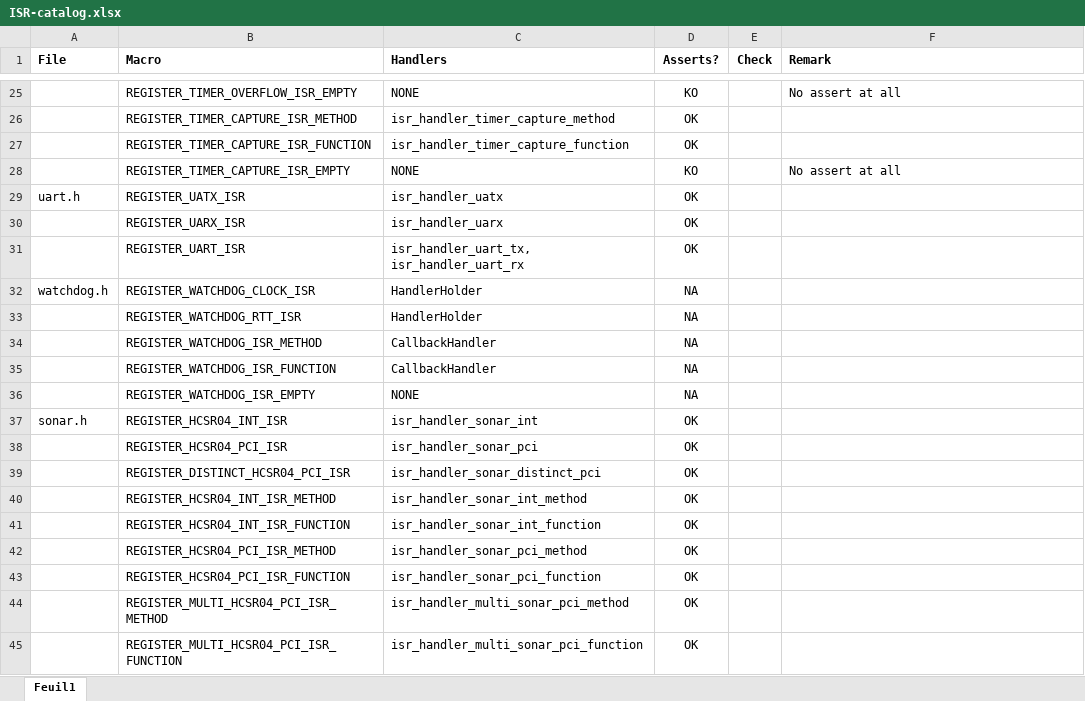
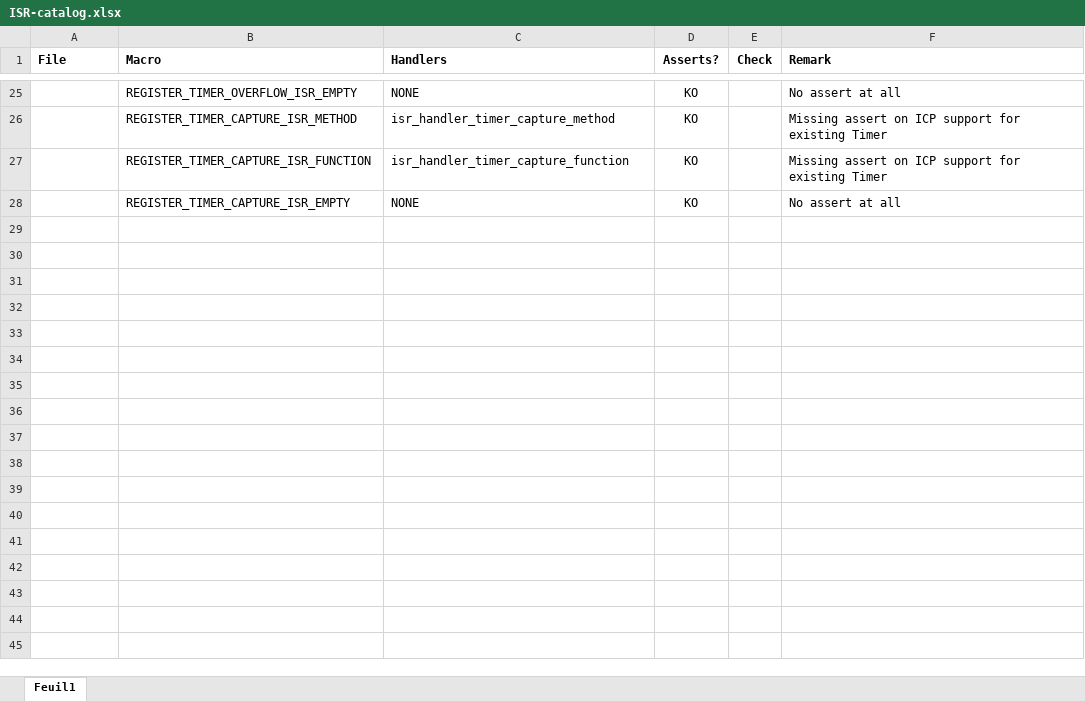
Before and after one commit to jfpoilpret/fast-arduino-lib, an Excel workbook: ISR-catalog.xlsx, sheet Feuil1, drawn as a sheet; only a part is shown, gaps mark what is left out; values as stored, in another font and other column widths than the file's, no borders; charts and pictures not drawn; the diff covers the shown part only; the diff names each change by its address in the sheet, - before the commit and + after, or states it on an @@ line.

Commit message:
Add more checks of REGISTER_ macros in AssertChecks to cover more macros.

```diff
--- a/ISR-catalog.xlsx (sheet Feuil1)
+++ b/ISR-catalog.xlsx (sheet Feuil1)
-D26:D27 (Asserts?): OK
+D26:D27 (Asserts?): KO
-F26:F27 (Remark): (empty)
+F26:F27 (Remark): Missing assert on ICP support for existing Timer
@@ row 29 hidden: uart.h | REGISTER_UATX_ISR | isr_handler_uatx | OK @@
@@ row 30 hidden:  | REGISTER_UARX_ISR | isr_handler_uarx | OK @@
@@ row 31 hidden:  | REGISTER_UART_ISR | isr_handler_uart_tx, isr_handler_uart_rx | OK @@
@@ row 32 hidden: watchdog.h | REGISTER_WATCHDOG_CLOCK_ISR | HandlerHolder | NA @@
@@ row 33 hidden:  | REGISTER_WATCHDOG_RTT_ISR | HandlerHolder | NA @@
@@ row 34 hidden:  | REGISTER_WATCHDOG_ISR_METHOD | CallbackHandler | NA @@
@@ row 35 hidden:  | REGISTER_WATCHDOG_ISR_FUNCTION | CallbackHandler | NA @@
@@ row 36 hidden:  | REGISTER_WATCHDOG_ISR_EMPTY | NONE | NA @@
@@ row 37 hidden: sonar.h | REGISTER_HCSR04_INT_ISR | isr_handler_sonar_int | OK @@
@@ row 38 hidden:  | REGISTER_HCSR04_PCI_ISR | isr_handler_sonar_pci | OK @@
@@ row 39 hidden:  | REGISTER_DISTINCT_HCSR04_PCI_ISR | isr_handler_sonar_distinct_pci | OK @@
@@ row 40 hidden:  | REGISTER_HCSR04_INT_ISR_METHOD | isr_handler_sonar_int_method | OK @@
@@ row 41 hidden:  | REGISTER_HCSR04_INT_ISR_FUNCTION | isr_handler_sonar_int_function | OK @@
@@ row 42 hidden:  | REGISTER_HCSR04_PCI_ISR_METHOD | isr_handler_sonar_pci_method | OK @@
@@ row 43 hidden:  | REGISTER_HCSR04_PCI_ISR_FUNCTION | isr_handler_sonar_pci_function | OK @@
@@ row 44 hidden:  | REGISTER_MULTI_HCSR04_PCI_ISR_METHOD | isr_handler_multi_sonar_pci_method | OK @@
@@ row 45 hidden:  | REGISTER_MULTI_HCSR04_PCI_ISR_FUNCTION | isr_handler_multi_sonar_pci_function | OK @@
```
Also changed, not shown: 1 removed row and 21 hidden or unhidden rows elsewhere in this sheet, 1 other file.
